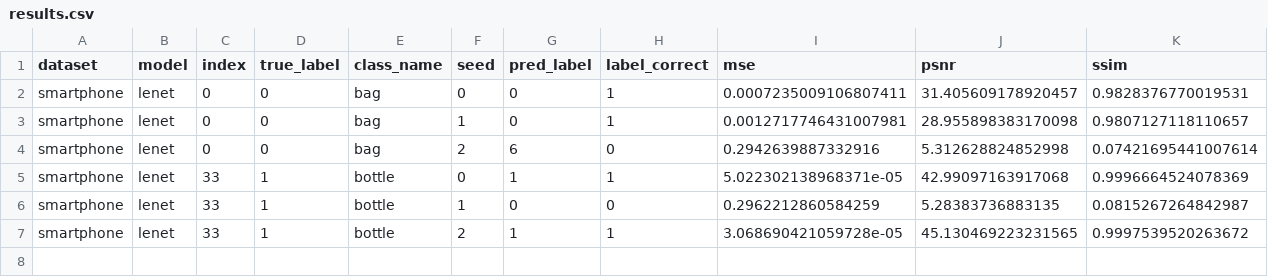
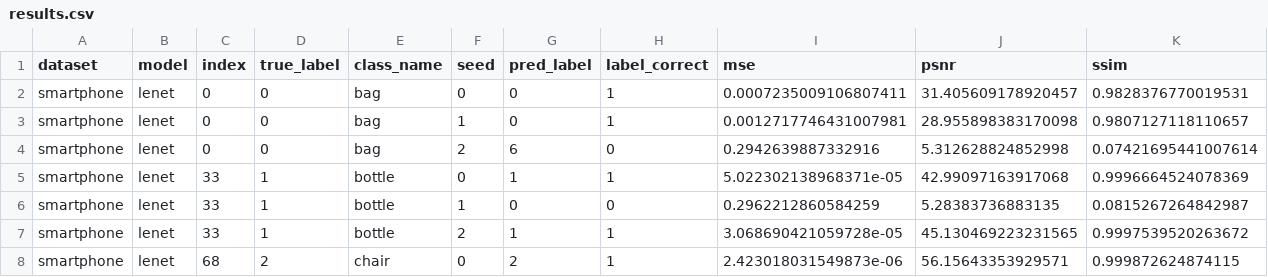
Before and after one commit to Andalib-Iftakher-26/APP-DS---Deep-Leakage-Grads, a CSV file: results/smartphone_codespace_resume_smartphone32/results.csv, drawn as a sheet; only a part is shown; rows hold the shown columns only; the diff names each change by its address in the sheet, - before the commit and + after, or states it on an @@ line.

Commit message:
checkpoint: smartphone_codespace_resume_smartphone32 7/36 trials

```diff
--- a/results/smartphone_codespace_resume_smartphone32/results.csv
+++ b/results/smartphone_codespace_resume_smartphone32/results.csv
+row 8: smartphone | lenet | 68 | 2 | chair | 0 | 2 | 1 | 2.423018031549873e-06 | 56.15643353929571 | 0.999872624874115
```
Also changed, not shown: 4 other files.
